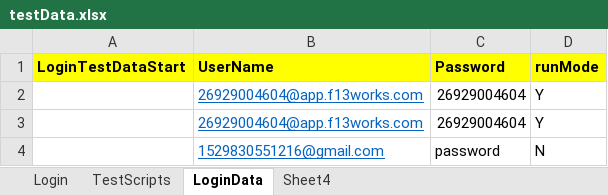
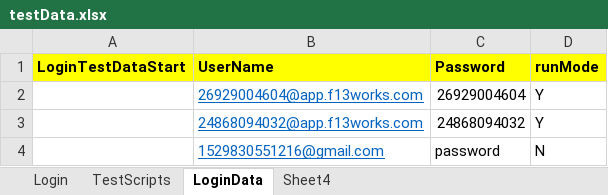
Before and after one commit to janwardlerona/UatProductPro-Framework, an Excel workbook: src/main/resources/configfile/testData.xlsx, sheet LoginData, drawn as a sheet; values as stored, in another font and other column widths than the file's, no borders; the diff names each change by its address in the sheet, - before the commit and + after, or states it on an @@ line.

```diff
--- a/src/main/resources/configfile/testData.xlsx (sheet LoginData)
+++ b/src/main/resources/configfile/testData.xlsx (sheet LoginData)
-B3 (UserName): 26929004604@app.f13works.com
+B3 (UserName): 24868094032@app.f13works.com
-C3 (Password): 26929004604
+C3 (Password): 24868094032
```
Also changed, not shown: 50 other files.
